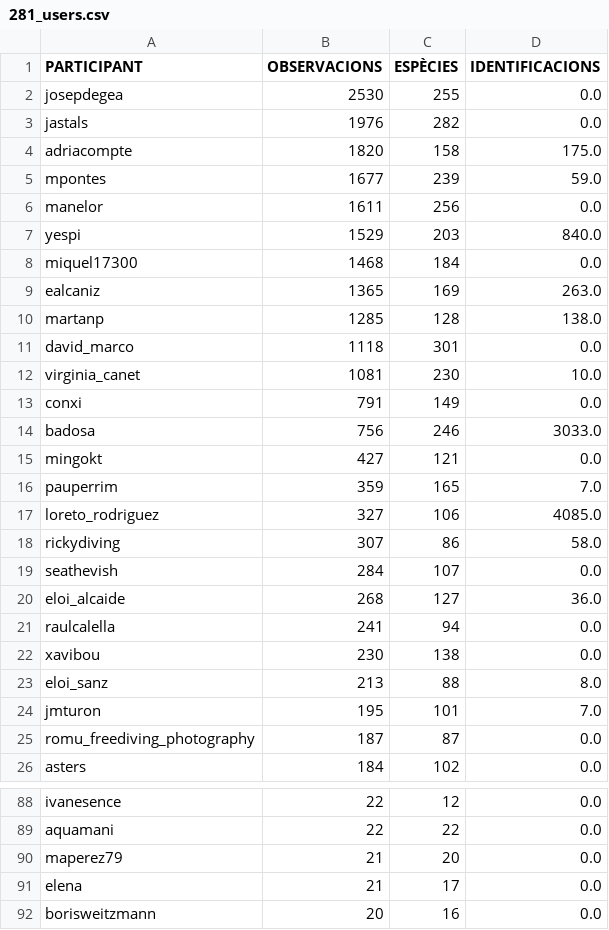
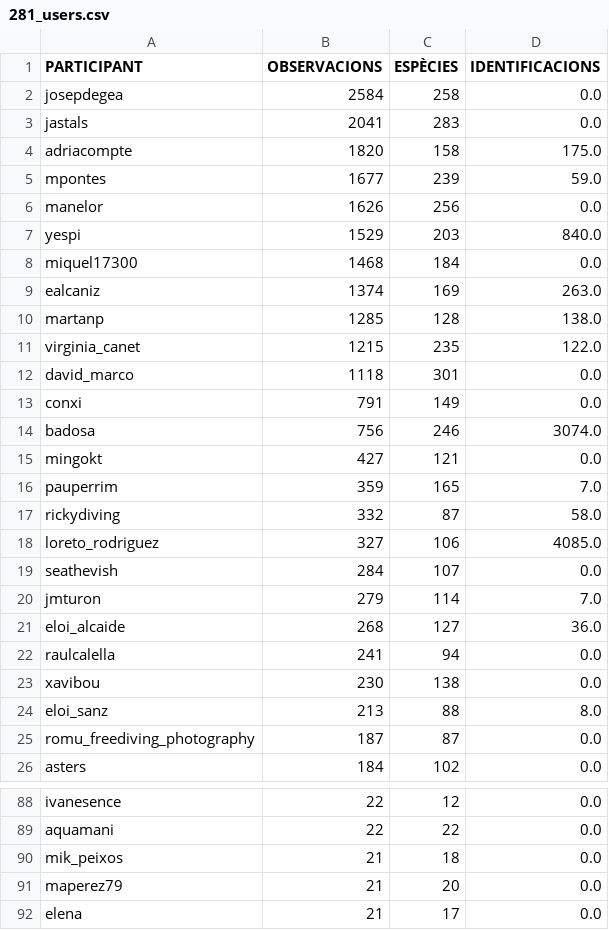
Before and after one commit to pynomaly/datawrapper_update, a CSV file: data/281_users.csv, drawn as a sheet; only a part is shown, gaps mark what is left out; the shorter side is filled out with more unchanged rows; the diff covers the shown part only.

```diff
--- a/data/281_users.csv
+++ b/data/281_users.csv
@@ -1,20 +1,21 @@
 PARTICIPANT,OBSERVACIONS,ESPÈCIES,IDENTIFICACIONS
-josepdegea,2530,255,0.0
-jastals,1976,282,0.0
+josepdegea,2584,258,0.0
+jastals,2041,283,0.0
 adriacompte,1820,158,175.0
 mpontes,1677,239,59.0
-manelor,1611,256,0.0
+manelor,1626,256,0.0
 yespi,1529,203,840.0
 miquel17300,1468,184,0.0
-ealcaniz,1365,169,263.0
+ealcaniz,1374,169,263.0
 martanp,1285,128,138.0
+virginia_canet,1215,235,122.0
 david_marco,1118,301,0.0
-virginia_canet,1081,230,10.0
 conxi,791,149,0.0
-badosa,756,246,3033.0
+badosa,756,246,3074.0
 mingokt,427,121,0.0
 pauperrim,359,165,7.0
+rickydiving,332,87,58.0
 loreto_rodriguez,327,106,4085.0
-rickydiving,307,86,58.0
 seathevish,284,107,0.0
+jmturon,279,114,7.0
 eloi_alcaide,268,127,36.0
@@ -23,3 +24,2 @@ xavibou,230,138,0.0
 eloi_sanz,213,88,8.0
-jmturon,195,101,7.0
 romu_freediving_photography,187,87,0.0
@@ -89,2 +89,3 @@ ivanesence,22,12,0.0
 aquamani,22,22,0.0
+mik_peixos,21,18,0.0
 maperez79,21,20,0.0
```
Also changed, not shown: 1 removed row and 1 edited cell elsewhere in this file, data/280_users.csv, data/283_main_metrics_per_day.csv, 7 other files.
